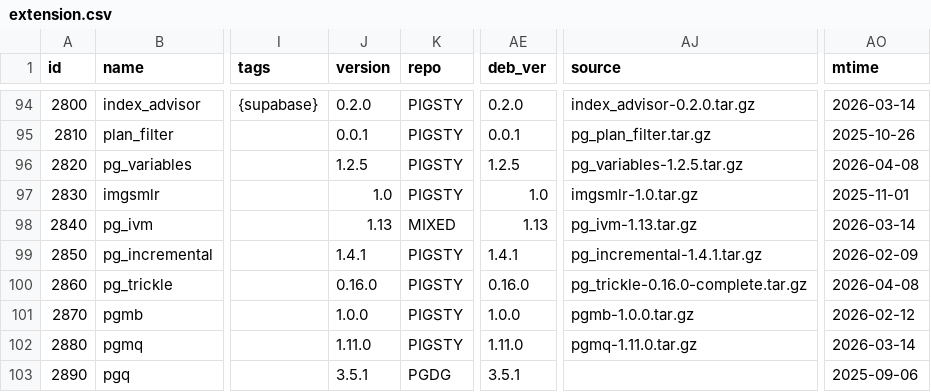
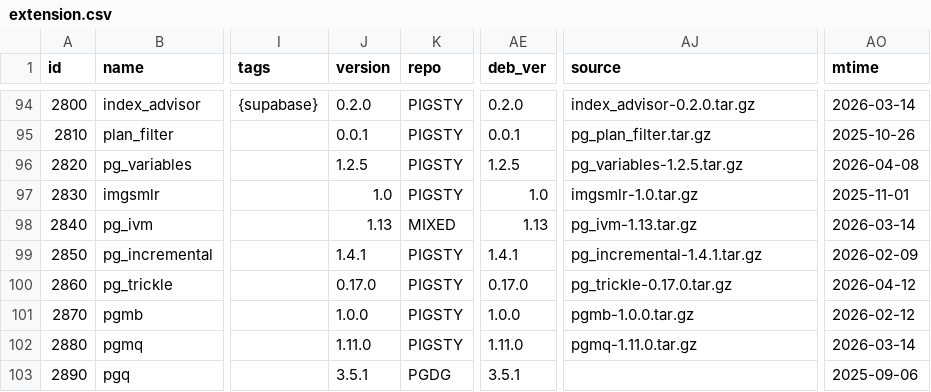
Before and after one commit to pgsty/pig, a CSV file: cli/ext/assets/extension.csv, drawn as a sheet; only a part is shown, gaps mark what is left out; the diff covers the shown part only; the diff names each change by its address in the sheet, - before the commit and + after, or states it on an @@ line.

Commit message:
Normalize selected extension source archive references

```diff
--- a/cli/ext/assets/extension.csv
+++ b/cli/ext/assets/extension.csv
-J100 (version): 0.16.0
+J100 (version): 0.17.0
-AE100 (deb_ver): 0.16.0
+AE100 (deb_ver): 0.17.0
-AJ100 (source): pg_trickle-0.16.0-complete.tar.gz
+AJ100 (source): pg_trickle-0.17.0.tar.gz
-AO100 (mtime): 2026-04-08
+AO100 (mtime): 2026-04-12
```
Also changed, not shown: 2 added rows and 33 edited cells elsewhere in this file.
